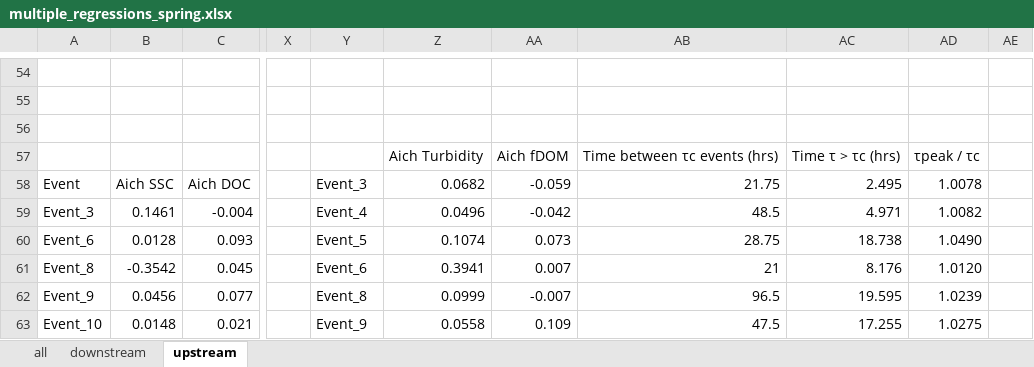
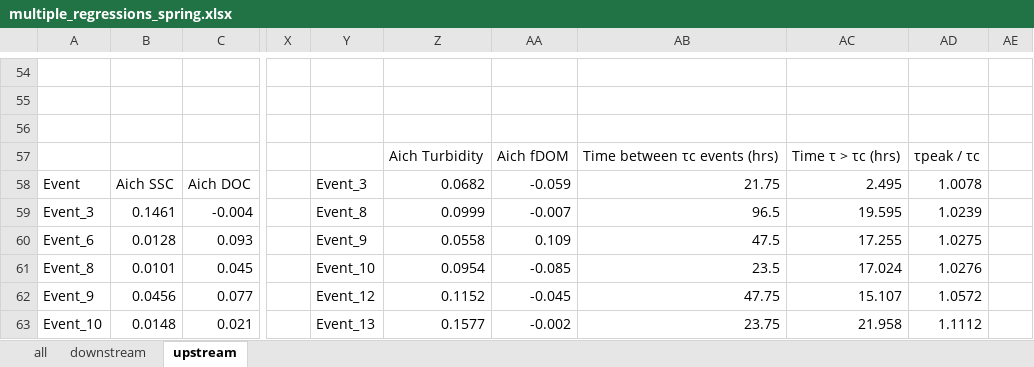
Before and after one commit to nicole-hucke/hysteresis, an Excel workbook: correlations/multiple_regressions/multiple_regressions_spring.xlsx, sheet upstream, drawn as a sheet; only a part is shown, gaps mark what is left out; values as stored, in another font and other column widths than the file's, no cell formats; charts and pictures not drawn; the diff covers the shown part only; the diff names each change by its address in the sheet, - before the commit and + after, or states it on an @@ line.

```diff
--- a/correlations/multiple_regressions/multiple_regressions_spring.xlsx (sheet upstream)
+++ b/correlations/multiple_regressions/multiple_regressions_spring.xlsx (sheet upstream)
-Y59: Event_4
+Y59: Event_8
-Z59: 0.0496
+Z59: 0.0999
-AA59: -0.042
+AA59: -0.007
-AB59: 48.5
+AB59: 96.5
-AC59: 4.971
+AC59: 19.595
-AD59: 1.0082
+AD59: 1.0239
-Y60: Event_5
+Y60: Event_9
-Z60: 0.1074
+Z60: 0.0558
-AA60: 0.073
+AA60: 0.109
-AB60: 28.75
+AB60: 47.5
-AC60: 18.738
+AC60: 17.255
-AD60: 1.0490
+AD60: 1.0275
-B61: -0.3542
+B61: 0.0101
-Y61: Event_6
+Y61: Event_10
-Z61: 0.3941
+Z61: 0.0954
-AA61: 0.007
+AA61: -0.085
-AB61: 21
+AB61: 23.5
-AC61: 8.176
+AC61: 17.024
-AD61: 1.0120
+AD61: 1.0276
-Y62: Event_8
+Y62: Event_12
-Z62: 0.0999
+Z62: 0.1152
-AA62: -0.007
+AA62: -0.045
-AB62: 96.5
+AB62: 47.75
-AC62: 19.595
+AC62: 15.107
-AD62: 1.0239
+AD62: 1.0572
-Y63: Event_9
+Y63: Event_13
-Z63: 0.0558
+Z63: 0.1577
-AA63: 0.109
+AA63: -0.002
-AB63: 47.5
+AB63: 23.75
-AC63: 17.255
+AC63: 21.958
-AD63: 1.0275
+AD63: 1.1112
```
Also changed, not shown: 30 added rows, 7 removed rows, 1 moved row, 173 edited cells and merged cells elsewhere in this sheet, sheet all, cell formats, charts or pictures, correlations/multiple_regressions/multiple_regressions_summer.xlsx, hysteresis_summary.xlsx, 14 other files.
